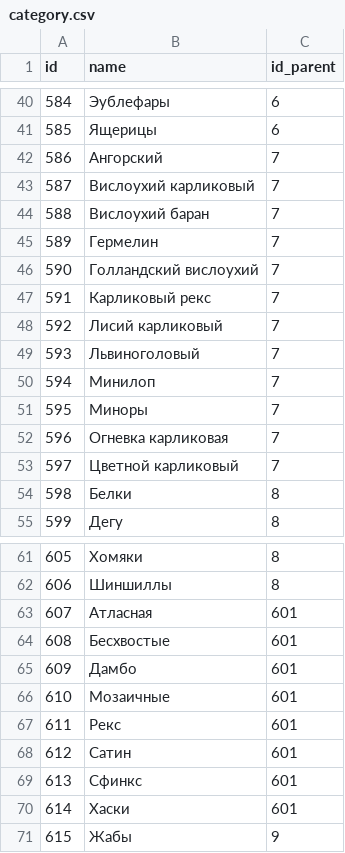
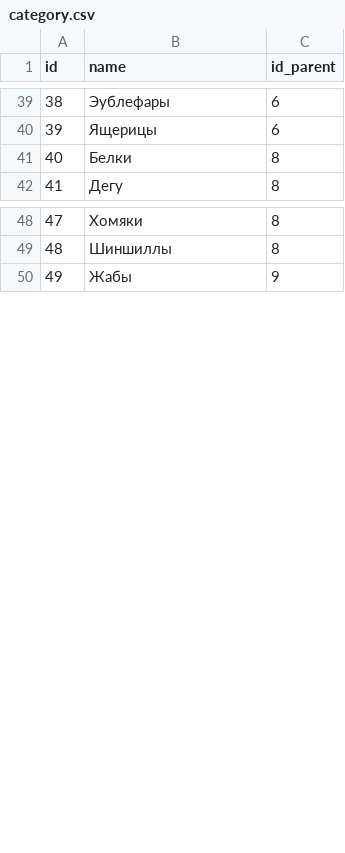
Before and after one commit to ZveronHSE/backend_new, a CSV file: parameter_service/src/main/resources/db/data/category.csv, drawn as a sheet; only a part is shown, gaps mark what is left out; the diff covers the shown part only; the diff names each change by its address in the sheet, - before the commit and + after, or states it on an @@ line.

```diff
--- a/parameter_service/src/main/resources/db/data/category.csv
+++ b/parameter_service/src/main/resources/db/data/category.csv
@@ column A (id) renumbered from row 23 down @@
-row 42: 586 | Ангорский | 7
-row 43: 587 | Вислоухий карликовый | 7
-row 44: 588 | Вислоухий баран | 7
-row 45: 589 | Гермелин | 7
-row 46: 590 | Голландский вислоухий | 7
-row 47: 591 | Карликовый рекс | 7
-row 48: 592 | Лисий карликовый | 7
-row 49: 593 | Львиноголовый | 7
-row 50: 594 | Минилоп | 7
-row 51: 595 | Миноры | 7
-row 52: 596 | Огневка карликовая | 7
-row 53: 597 | Цветной карликовый | 7
-row 63: 607 | Атласная | 601
-row 64: 608 | Бесхвостые | 601
-row 65: 609 | Дамбо | 601
-row 66: 610 | Мозаичные | 601
-row 67: 611 | Рекс | 601
-row 68: 612 | Сатин | 601
-row 69: 613 | Сфинкс | 601
-row 70: 614 | Хаски | 601
```
Also changed, not shown: 1 removed row elsewhere in this file, 13 other files.
